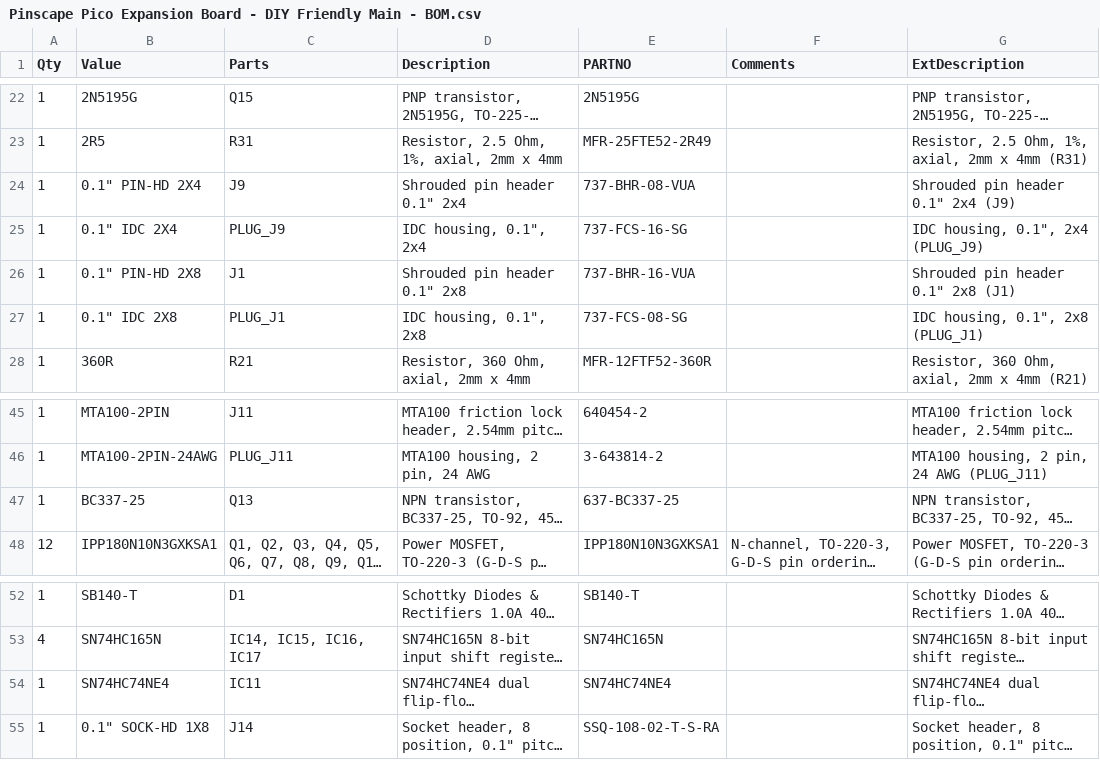
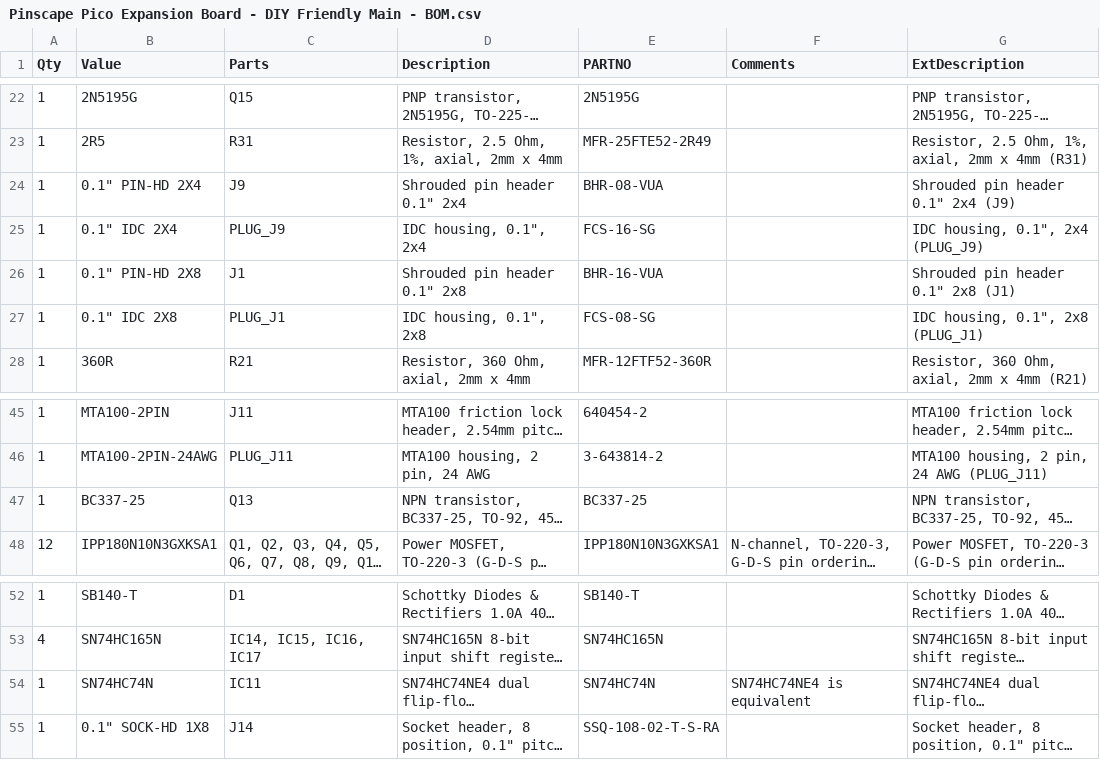
Before and after one commit to mjrgh/PinscapePico, a CSV file: ExpansionBoards/DIY-Friendly/MainBoard/Pinscape Pico Expansion Board - DIY Friendly Main - BOM.csv, drawn as a sheet; only a part is shown, gaps mark what is left out; long unchanged cells end in …; the diff names each change by its address in the sheet, - before the commit and + after, or states it on an @@ line.

```diff
--- a/ExpansionBoards/DIY-Friendly/MainBoard/Pinscape Pico Expansion Board - DIY Friendly Main - BOM.csv
+++ b/ExpansionBoards/DIY-Friendly/MainBoard/Pinscape Pico Expansion Board - DIY Friendly Main - BOM.csv
-E24 (PARTNO): 737-BHR-08-VUA
+E24 (PARTNO): BHR-08-VUA
-E25 (PARTNO): 737-FCS-16-SG
+E25 (PARTNO): FCS-16-SG
-E26 (PARTNO): 737-BHR-16-VUA
+E26 (PARTNO): BHR-16-VUA
-E27 (PARTNO): 737-FCS-08-SG
+E27 (PARTNO): FCS-08-SG
-E47 (PARTNO): 637-BC337-25
+E47 (PARTNO): BC337-25
-B54 (Value): SN74HC74NE4
+B54 (Value): SN74HC74N
-E54 (PARTNO): SN74HC74NE4
+E54 (PARTNO): SN74HC74N
-F54 (Comments): (empty)
+F54 (Comments): SN74HC74NE4 is equivalent
```
Also changed, not shown: ExpansionBoards/DIY-Friendly/PowerBoard/Pinscape Pico Expansion Board - DIY Friendly Power - BOM.csv.
